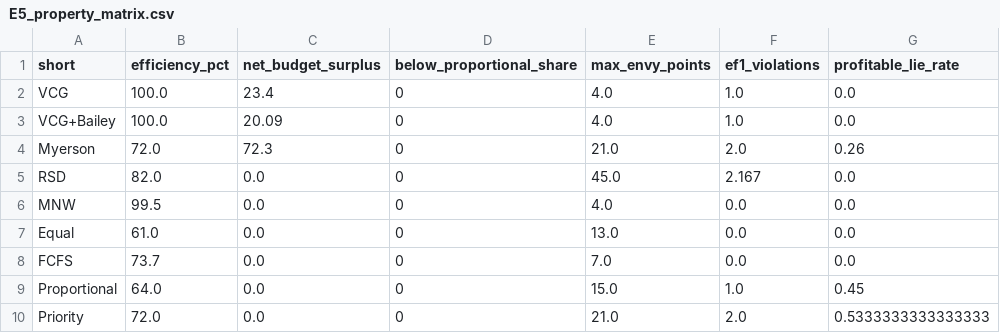
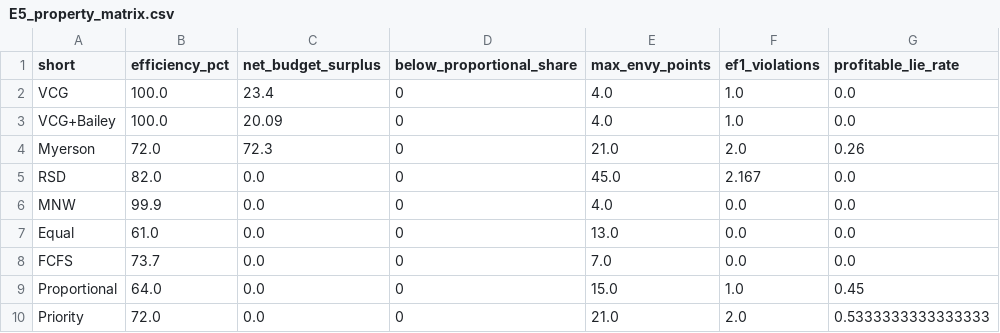
Before and after one commit to arnavhm/fold-and-place, a CSV file: results/E5_property_matrix.csv, drawn as a sheet.

```diff
--- a/results/E5_property_matrix.csv
+++ b/results/E5_property_matrix.csv
@@ -5,3 +5,3 @@ Myerson,72.0,72.3,0,21.0,2.0,0.26
 RSD,82.0,0.0,0,45.0,2.167,0.0
-MNW,99.5,0.0,0,4.0,0.0,0.0
+MNW,99.9,0.0,0,4.0,0.0,0.0
 Equal,61.0,0.0,0,13.0,0.0,0.0
```
Also changed, not shown: results/E3_measure.csv, results/E3_summary.csv, 32 other files.
